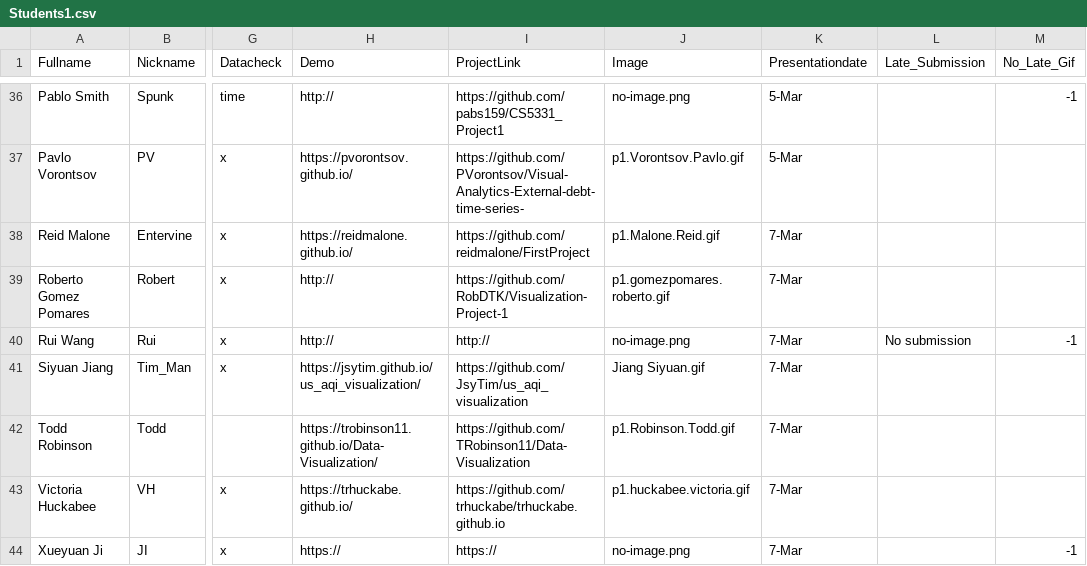
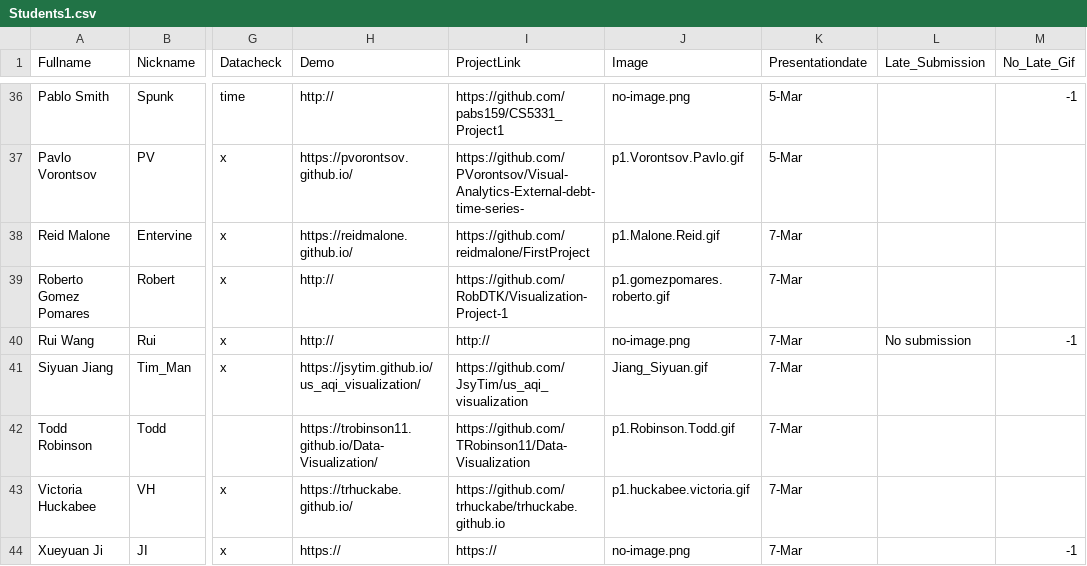
Before and after one commit to iDataVisualizationLab/CS5331_Spring2019, a CSV file: grade/data/Students1.csv, drawn as a sheet; only a part is shown, gaps mark what is left out; the diff names each change by its address in the sheet, - before the commit and + after, or states it on an @@ line.

```diff
--- a/grade/data/Students1.csv
+++ b/grade/data/Students1.csv
-J41 (Image): Jiang Siyuan.gif
+J41 (Image): Jiang_Siyuan.gif
```
Also changed, not shown: 1 other file.
